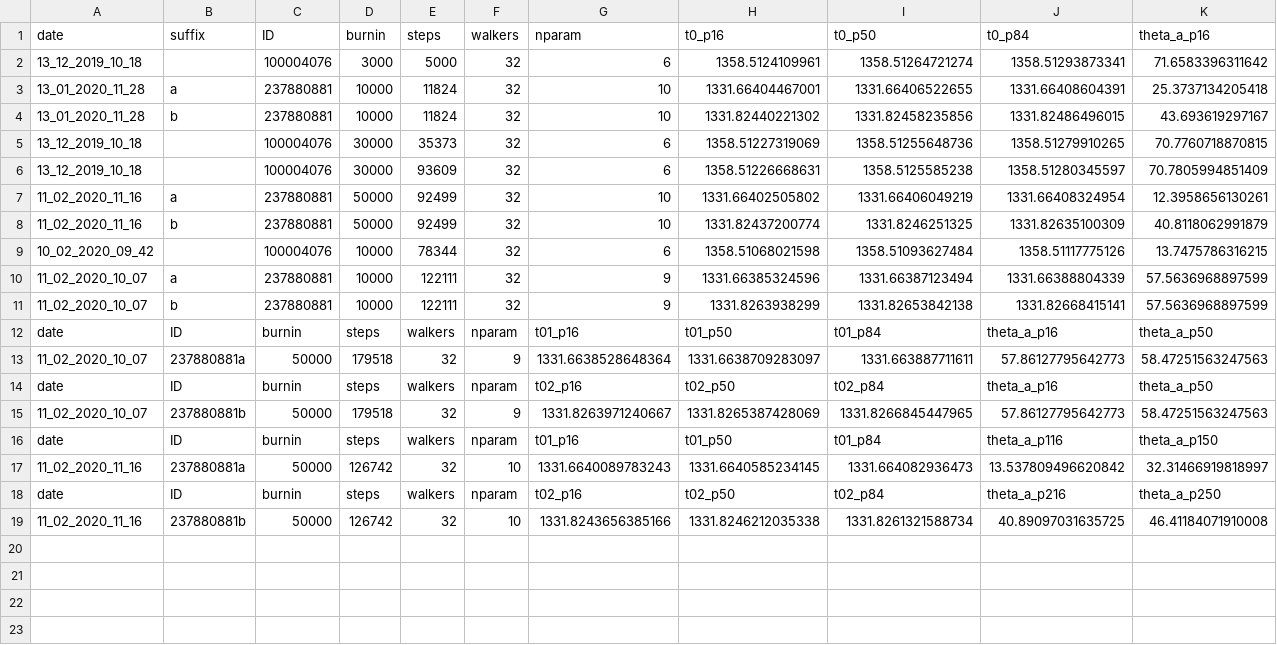
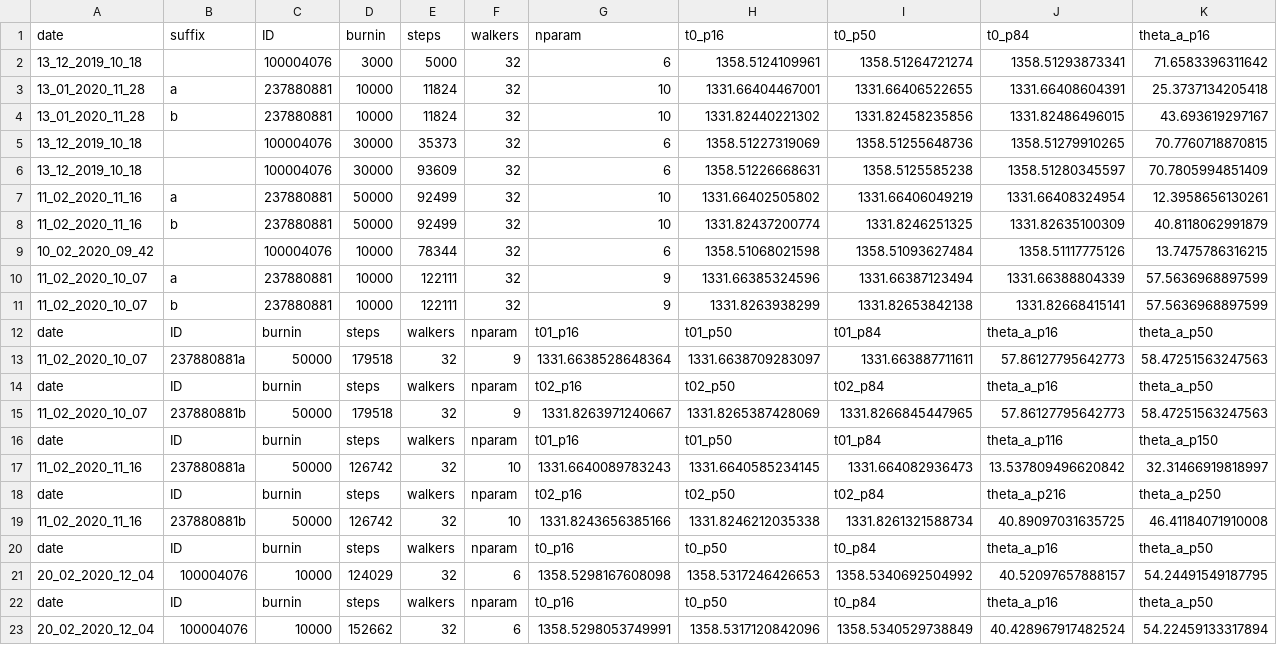
Before and after one commit to ekaterinailin/MalachiteMountains, a CSV file: analysis/results/mcmc/mcmcoutput.csv, drawn as a sheet; only a part is shown; rows hold the shown columns only; the diff names each change by its address in the sheet, - before the commit and + after, or states it on an @@ line.

Commit message:
Do some stats on all flares in LCs. Run more MCMC.

```diff
--- a/analysis/results/mcmc/mcmcoutput.csv
+++ b/analysis/results/mcmc/mcmcoutput.csv
+row 20: date | ID | burnin | steps | walkers | nparam | t0_p16 | t0_p50 | t0_p84 | theta_a_p16 | theta_a_p50
+row 21: 20_02_2020_12_04 | 100004076 | 10000 | 124029 | 32 | 6 | 1358.5298167608098 | 1358.5317246426653 | 1358.5340692504992 | 40.52097657888157 | 54.24491549187795
+row 22: date | ID | burnin | steps | walkers | nparam | t0_p16 | t0_p50 | t0_p84 | theta_a_p16 | theta_a_p50
+row 23: 20_02_2020_12_04 | 100004076 | 10000 | 152662 | 32 | 6 | 1358.5298053749991 | 1358.5317120842096 | 1358.5340529738849 | 40.428967917482524 | 54.22459133317894
```
Also changed, not shown: 4 other files.
